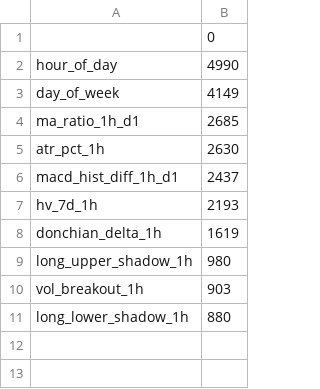
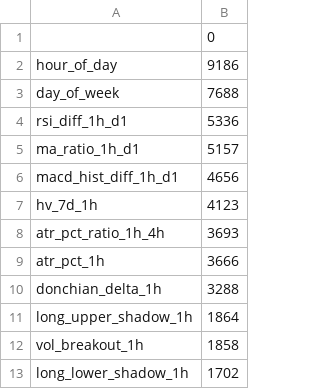
Before and after one commit to nothing14yyx/quant_trade, a CSV file: models/model_1h_cls.feat_imp.csv, drawn as a sheet.

```diff
--- a/models/model_1h_cls.feat_imp.csv
+++ b/models/model_1h_cls.feat_imp.csv
@@ -1,11 +1,13 @@
 ,0
-hour_of_day,4990
-day_of_week,4149
-ma_ratio_1h_d1,2685
-atr_pct_1h,2630
-macd_hist_diff_1h_d1,2437
-hv_7d_1h,2193
-donchian_delta_1h,1619
-long_upper_shadow_1h,980
-vol_breakout_1h,903
-long_lower_shadow_1h,880
+hour_of_day,9186
+day_of_week,7688
+rsi_diff_1h_d1,5336
+ma_ratio_1h_d1,5157
+macd_hist_diff_1h_d1,4656
+hv_7d_1h,4123
+atr_pct_ratio_1h_4h,3693
+atr_pct_1h,3666
+donchian_delta_1h,3288
+long_upper_shadow_1h,1864
+vol_breakout_1h,1858
+long_lower_shadow_1h,1702
```
Also changed, not shown: models/model_1h_vol.feat_imp.csv, models/optuna_trials.csv, 4 other files.
